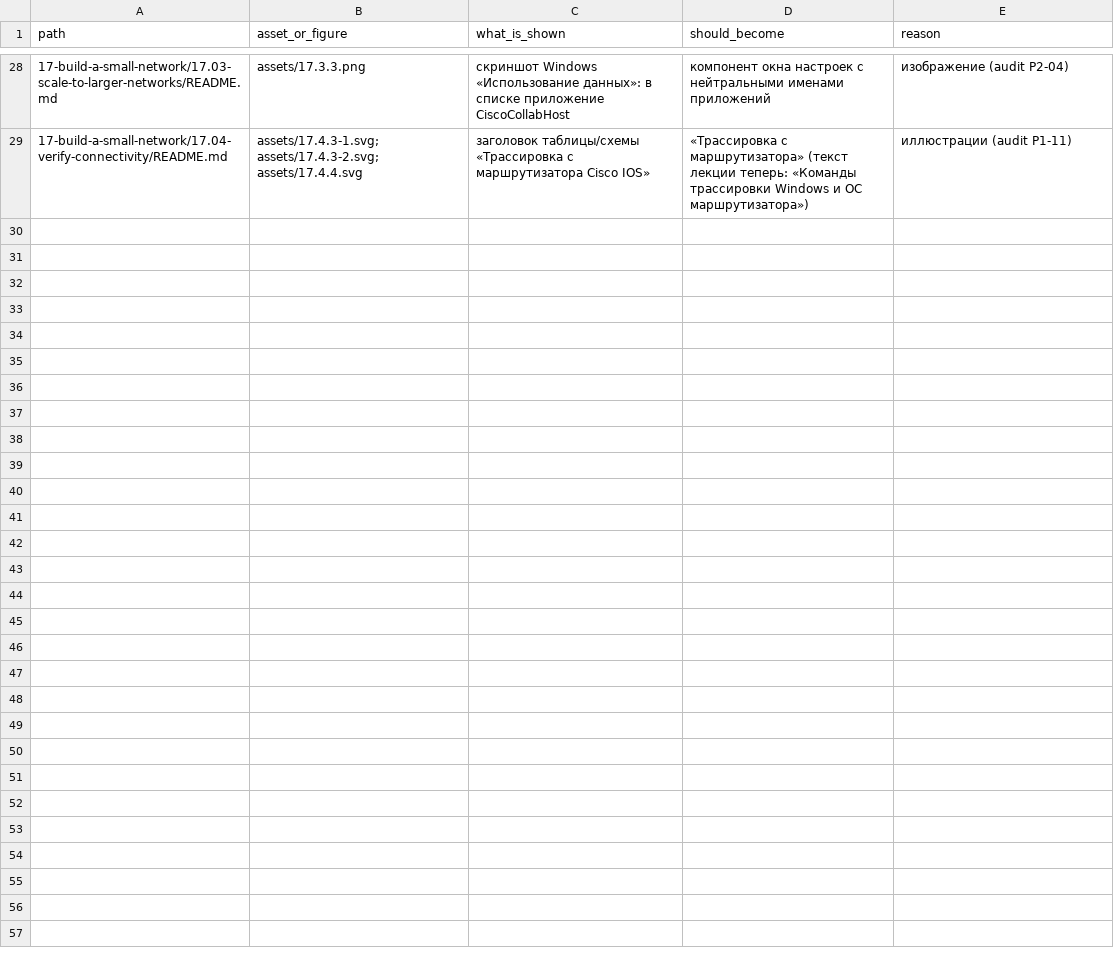
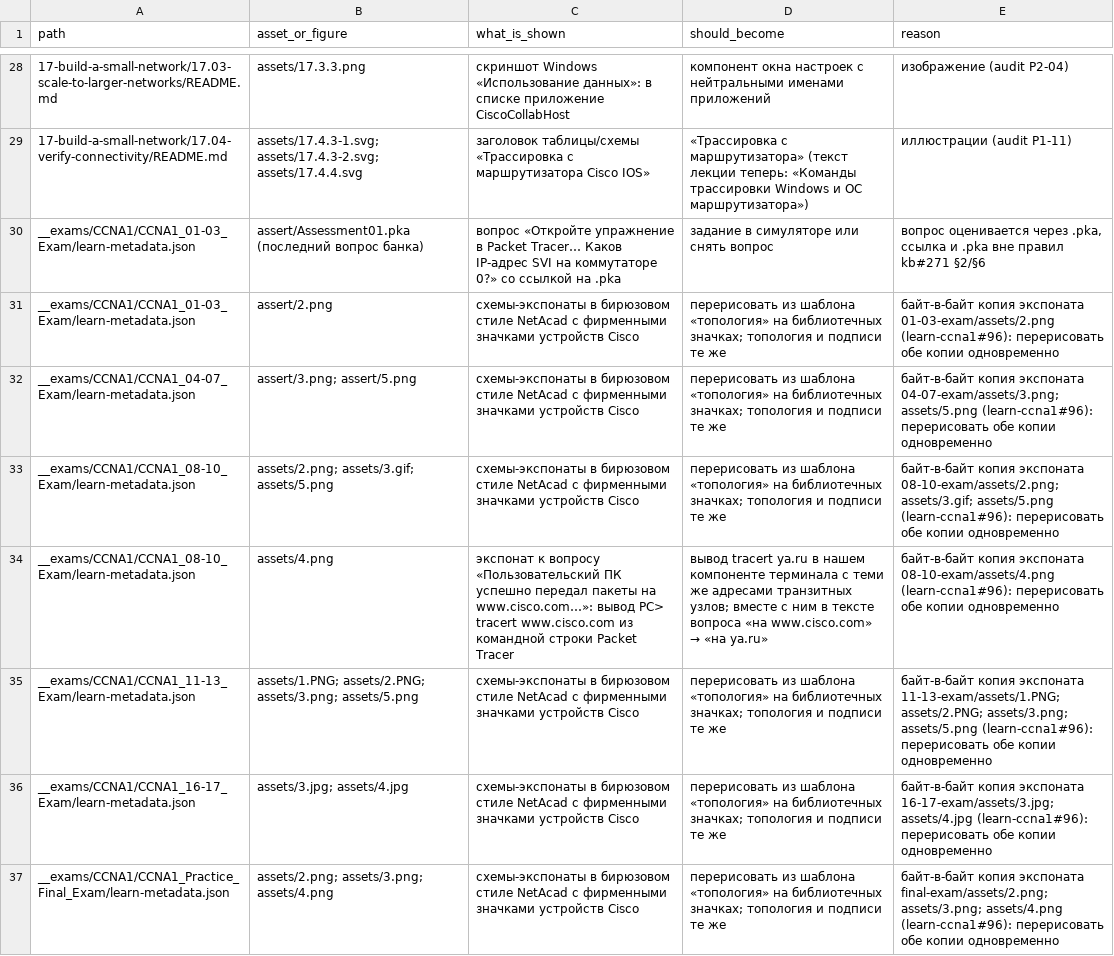
Before and after one commit to nsalab-tmn/learn-ccna1, a CSV file: audit/figma-followups.csv, drawn as a sheet; only a part is shown, gaps mark what is left out; the diff names each change by its address in the sheet, - before the commit and + after, or states it on an @@ line.

```diff
--- a/audit/figma-followups.csv
+++ b/audit/figma-followups.csv
+row 30: __exams/CCNA1/CCNA1_01-03_Exam/learn-metadata.json | assert/Assessment01.pka (последний вопрос банка) | вопрос «Откройте упражнение в Packet Tracer… Каков IP-адрес SVI на коммутаторе 0?» со ссылкой на .pka | задание в симуляторе или снять вопрос | вопрос оценивается через .pka, ссылка и .pka вне правил kb#271 §2/§6
+row 31: __exams/CCNA1/CCNA1_01-03_Exam/learn-metadata.json | assert/2.png | схемы-экспонаты в бирюзовом стиле NetAcad с фирменными значками устройств Cisco | перерисовать из шаблона «топология» на библиотечных значках; топология и подписи те же | байт-в-байт копия экспоната 01-03-exam/assets/2.png (learn-ccna1#96): перерисовать обе копии одновременно
+row 32: __exams/CCNA1/CCNA1_04-07_Exam/learn-metadata.json | assert/3.png; assert/5.png | схемы-экспонаты в бирюзовом стиле NetAcad с фирменными значками устройств Cisco | перерисовать из шаблона «топология» на библиотечных значках; топология и подписи те же | байт-в-байт копия экспоната 04-07-exam/assets/3.png; assets/5.png (learn-ccna1#96): перерисовать обе копии одновременно
+row 33: __exams/CCNA1/CCNA1_08-10_Exam/learn-metadata.json | assets/2.png; assets/3.gif; assets/5.png | схемы-экспонаты в бирюзовом стиле NetAcad с фирменными значками устройств Cisco | перерисовать из шаблона «топология» на библиотечных значках; топология и подписи те же | байт-в-байт копия экспоната 08-10-exam/assets/2.png; assets/3.gif; assets/5.png (learn-ccna1#96): перерисовать обе копии одновременно
+row 34: __exams/CCNA1/CCNA1_08-10_Exam/learn-metadata.json | assets/4.png | экспонат к вопросу «Пользовательский ПК успешно передал пакеты на www.cisco.com…»: вывод PC> tracert www.cisco.com из командной строки Packet Tracer | вывод tracert ya.ru в нашем компоненте терминала с теми же адресами транзитных узлов; вместе с ним в тексте вопроса «на www.cisco.com» → «на ya.ru» | байт-в-байт копия экспоната 08-10-exam/assets/4.png (learn-ccna1#96): перерисовать обе копии одновременно
+row 35: __exams/CCNA1/CCNA1_11-13_Exam/learn-metadata.json | assets/1.PNG; assets/2.PNG; assets/3.png; assets/5.png | схемы-экспонаты в бирюзовом стиле NetAcad с фирменными значками устройств Cisco | перерисовать из шаблона «топология» на библиотечных значках; топология и подписи те же | байт-в-байт копия экспоната 11-13-exam/assets/1.PNG; assets/2.PNG; assets/3.png; assets/5.png (learn-ccna1#96): перерисовать обе копии одновременно
+row 36: __exams/CCNA1/CCNA1_16-17_Exam/learn-metadata.json | assets/3.jpg; assets/4.jpg | схемы-экспонаты в бирюзовом стиле NetAcad с фирменными значками устройств Cisco | перерисовать из шаблона «топология» на библиотечных значках; топология и подписи те же | байт-в-байт копия экспоната 16-17-exam/assets/3.jpg; assets/4.jpg (learn-ccna1#96): перерисовать обе копии одновременно
+row 37: __exams/CCNA1/CCNA1_Practice_Final_Exam/learn-metadata.json | assets/2.png; assets/3.png; assets/4.png | схемы-экспонаты в бирюзовом стиле NetAcad с фирменными значками устройств Cisco | перерисовать из шаблона «топология» на библиотечных значках; топология и подписи те же | байт-в-байт копия экспоната final-exam/assets/2.png; assets/3.png; assets/4.png (learn-ccna1#96): перерисовать обе копии одновременно
```
Also changed, not shown: 7 other files.
